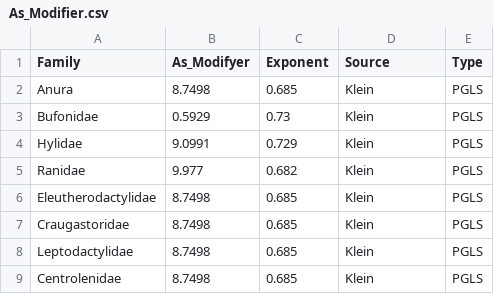
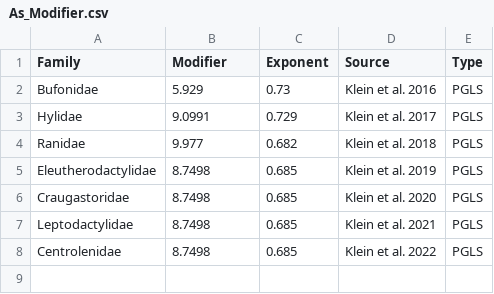
Before and after one commit to epaulukonis/amphibian_effects_model, a CSV file: data_in/As_Modifier.csv, drawn as a sheet.

```diff
--- a/data_in/As_Modifier.csv
+++ b/data_in/As_Modifier.csv
@@ -1,9 +1,8 @@
-Family,As_Modifyer,Exponent,Source,Type
-Anura,8.7498,0.685,Klein,PGLS
-Bufonidae,0.5929,0.73,Klein,PGLS
-Hylidae,9.0991,0.729,Klein,PGLS
-Ranidae,9.977,0.682,Klein,PGLS
-Eleutherodactylidae,8.7498,0.685,Klein,PGLS
-Craugastoridae,8.7498,0.685,Klein,PGLS
-Leptodactylidae,8.7498,0.685,Klein,PGLS
-Centrolenidae,8.7498,0.685,Klein,PGLS
+Family,Modifier,Exponent,Source,Type
+Bufonidae,5.929,0.73,Klein et al. 2016,PGLS
+Hylidae,9.0991,0.729,Klein et al. 2017,PGLS
+Ranidae,9.977,0.682,Klein et al. 2018,PGLS
+Eleutherodactylidae,8.7498,0.685,Klein et al. 2019,PGLS
+Craugastoridae,8.7498,0.685,Klein et al. 2020,PGLS
+Leptodactylidae,8.7498,0.685,Klein et al. 2021,PGLS
+Centrolenidae,8.7498,0.685,Klein et al. 2022,PGLS
```
Also changed, not shown: data_in/Headline_updated.csv, 3 other files.
